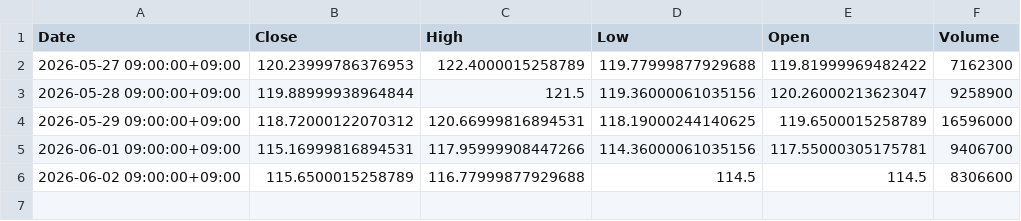
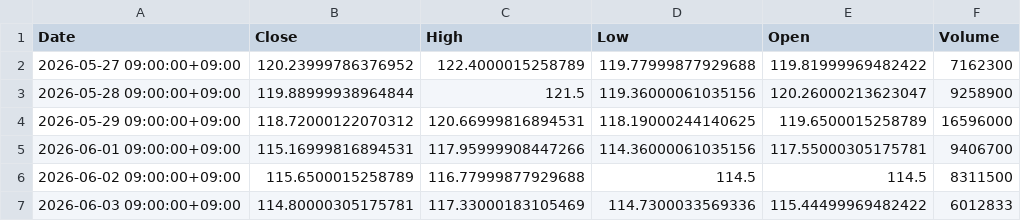
Before and after one commit to libelolen57-dotcom/j-titan, a CSV file: data/us/MRK.csv, drawn as a sheet.

```diff
--- a/data/us/MRK.csv
+++ b/data/us/MRK.csv
@@ -1,3 +1,3 @@
 Date,Close,High,Low,Open,Volume
-2026-05-27 09:00:00+09:00,120.23999786376953,122.4000015258789,119.77999877929688,119.81999969482422,7162300
+2026-05-27 09:00:00+09:00,120.23999786376952,122.4000015258789,119.77999877929688,119.81999969482422,7162300
 2026-05-28 09:00:00+09:00,119.88999938964844,121.5,119.36000061035156,120.26000213623047,9258900
@@ -5,2 +5,3 @@ Date,Close,High,Low,Open,Volume
 2026-06-01 09:00:00+09:00,115.16999816894531,117.95999908447266,114.36000061035156,117.55000305175781,9406700
-2026-06-02 09:00:00+09:00,115.6500015258789,116.77999877929688,114.5,114.5,8306600
+2026-06-02 09:00:00+09:00,115.6500015258789,116.77999877929688,114.5,114.5,8311500
+2026-06-03 09:00:00+09:00,114.80000305175781,117.33000183105469,114.7300033569336,115.44499969482422,6012833
```
Also changed, not shown: data/us/CRM.csv, data/us/NOW.csv, 37 other files.
